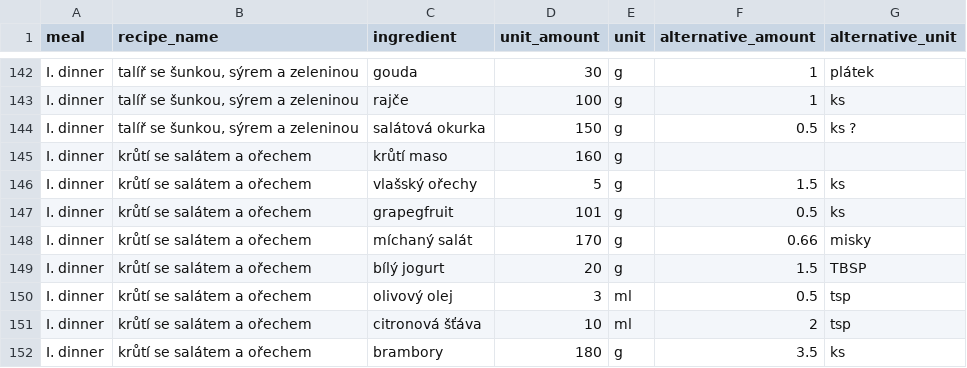
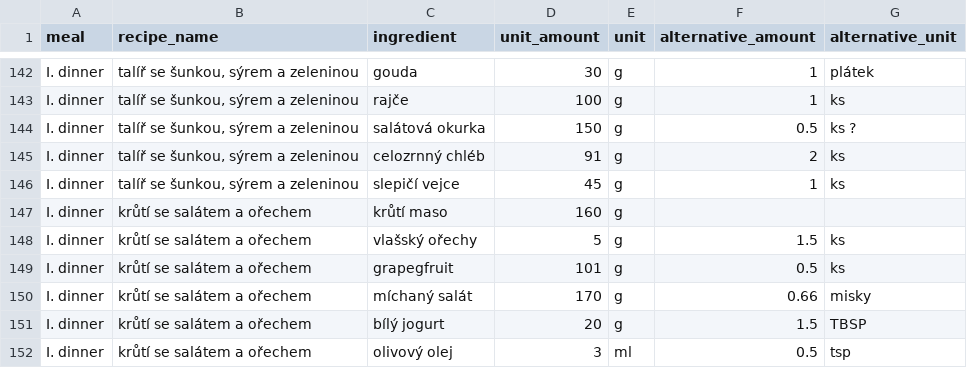
Before and after one commit to kossimon/jidelnicek, a CSV file: static/csv/recipe-ingredient.csv, drawn as a sheet; only a part is shown, gaps mark what is left out; the shorter side is filled out with more unchanged rows.

```diff
--- a/static/csv/recipe-ingredient.csv
+++ b/static/csv/recipe-ingredient.csv
@@ -144,2 +144,4 @@ I. dinner,"talíř se šunkou, sýrem a zeleninou",rajče,100,g,1,ks
 I. dinner,"talíř se šunkou, sýrem a zeleninou",salátová okurka,150,g,0.5,ks ?
+I. dinner,"talíř se šunkou, sýrem a zeleninou",celozrnný chléb,91,g,2,ks
+I. dinner,"talíř se šunkou, sýrem a zeleninou",slepičí vejce,45,g,1,ks
 I. dinner,krůtí se salátem a ořechem,krůtí maso,160,g,,
```
Also changed, not shown: 2 other files.
